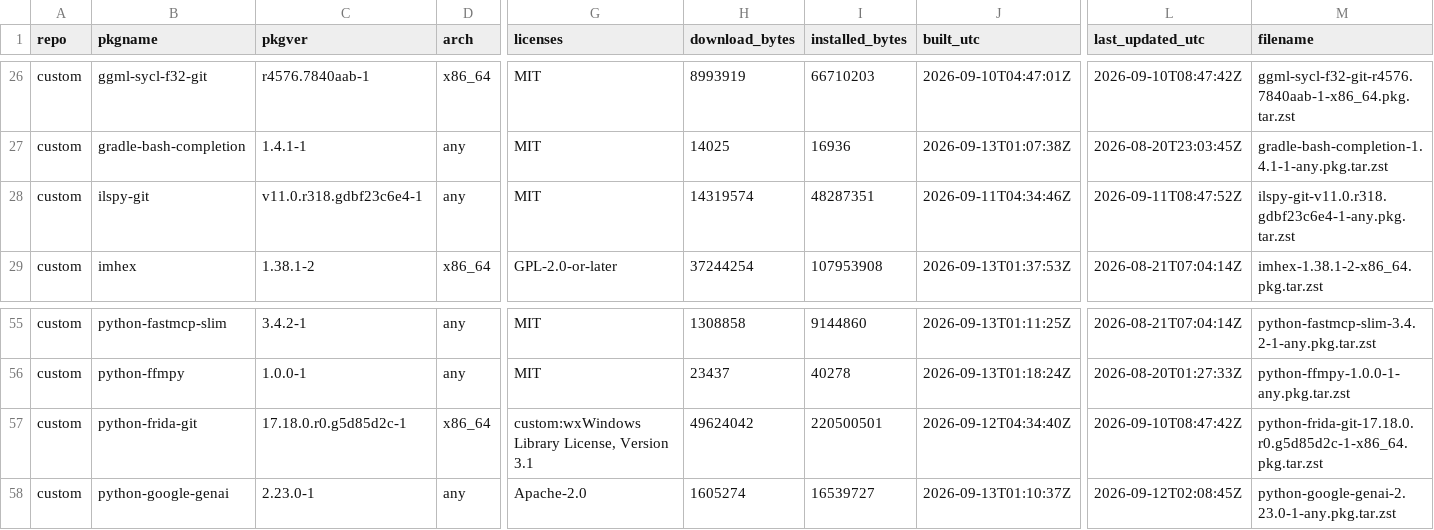
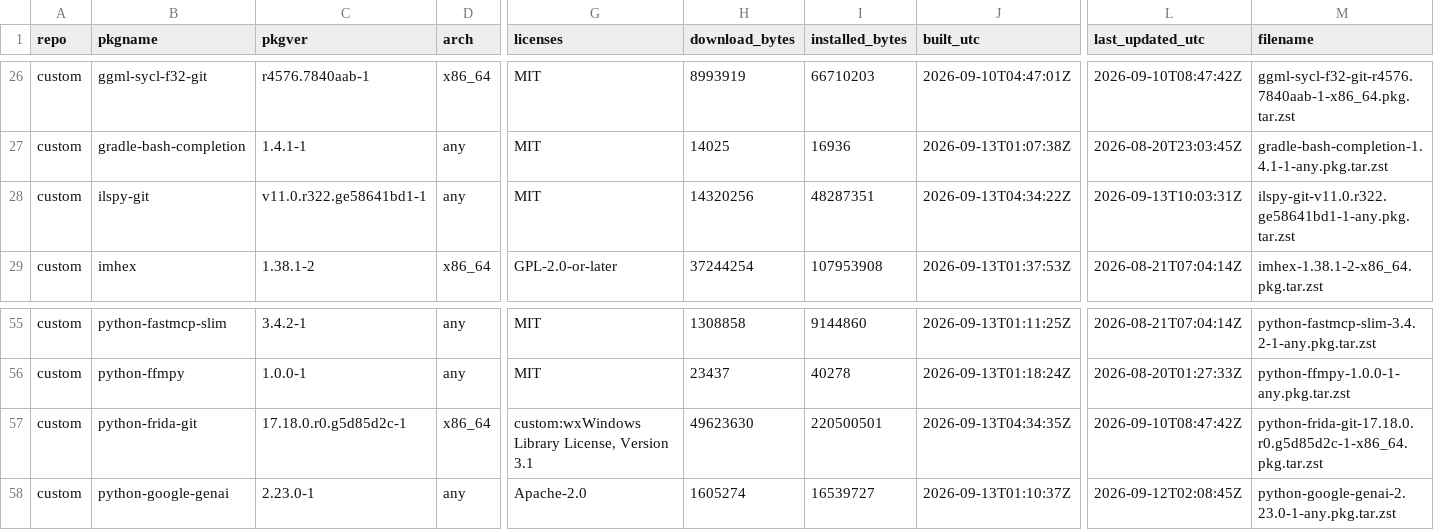
Before and after one commit to xerootg/xerootg.github.io, a CSV file: data/packages.csv, drawn as a sheet; only a part is shown, gaps mark what is left out; the diff covers the shown part only; the diff names each change by its address in the sheet, - before the commit and + after, or states it on an @@ line.

```diff
--- a/data/packages.csv
+++ b/data/packages.csv
-C28 (pkgver): v11.0.r318.gdbf23c6e4-1
+C28 (pkgver): v11.0.r322.ge58641bd1-1
-H28 (download_bytes): 14319574
+H28 (download_bytes): 14320256
-J28 (built_utc): 2026-09-11T04:34:46Z
+J28 (built_utc): 2026-09-13T04:34:22Z
-L28 (last_updated_utc): 2026-09-11T08:47:52Z
+L28 (last_updated_utc): 2026-09-13T10:03:31Z
-M28 (filename): ilspy-git-v11.0.r318.gdbf23c6e4-1-any.pkg.tar.zst
+M28 (filename): ilspy-git-v11.0.r322.ge58641bd1-1-any.pkg.tar.zst
-H57 (download_bytes): 49624042
+H57 (download_bytes): 49623630
-J57 (built_utc): 2026-09-12T04:34:40Z
+J57 (built_utc): 2026-09-13T04:34:35Z
```
Also changed, not shown: 48 edited cells elsewhere in this file, data/changes.csv, 2 other files.
